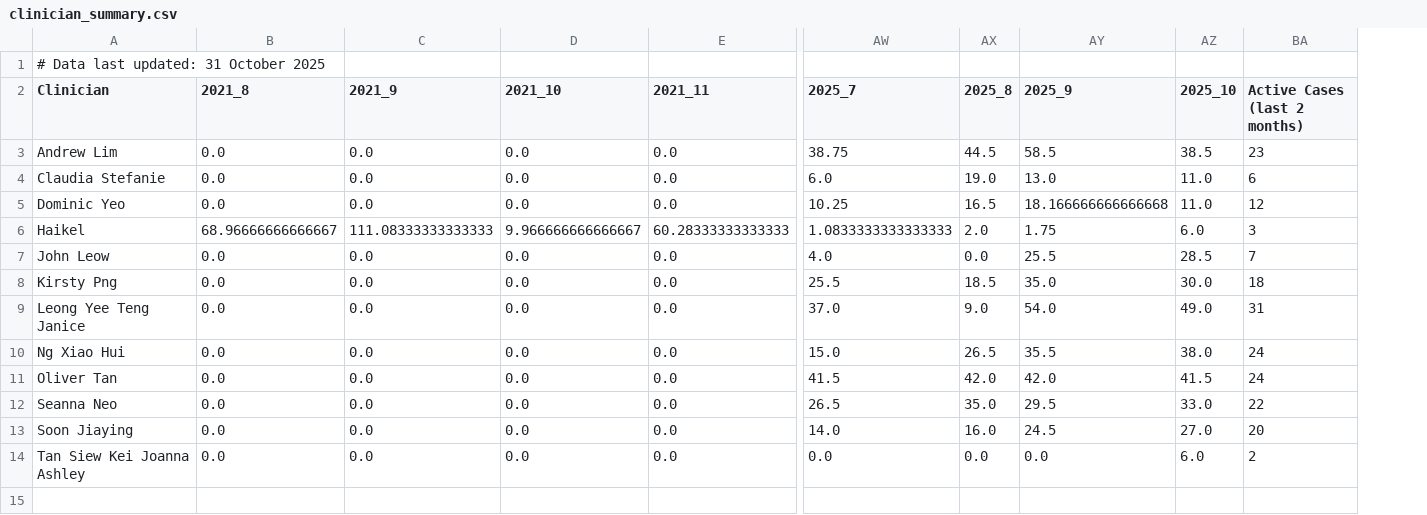
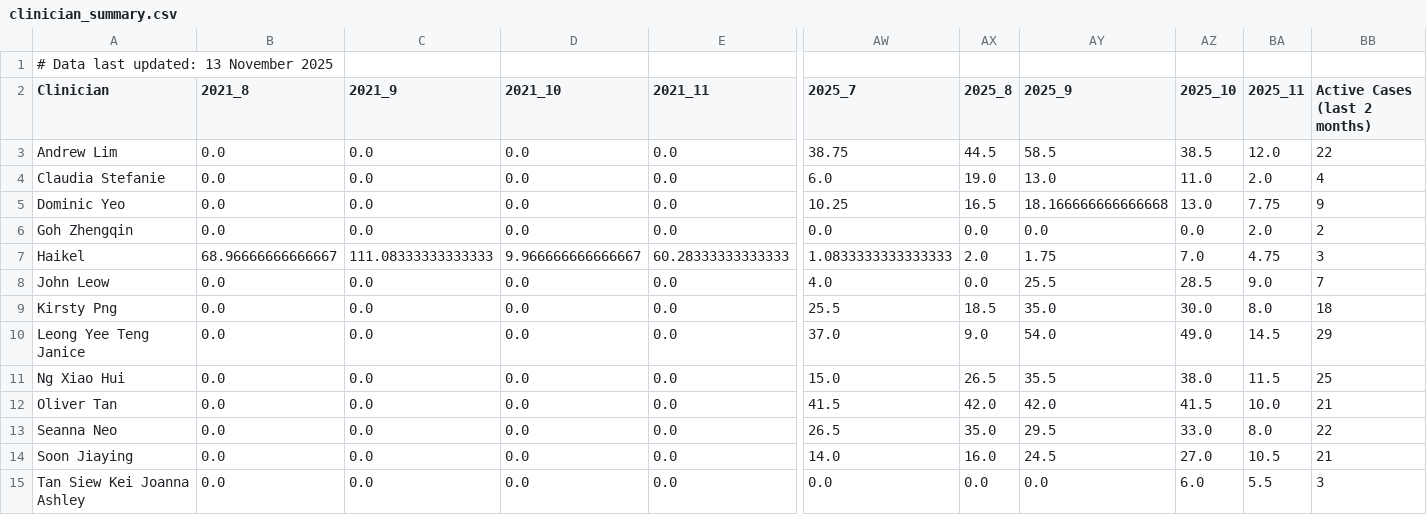
Before and after one commit to hwbswee/assign-to-swee, a CSV file: clinician_summary.csv, drawn as a sheet; only a part is shown, gaps mark what is left out; addresses are those after the commit; rows hold the shown columns only; the diff names each change by its address in the sheet, - before the commit and + after, or states it on an @@ line.

```diff
--- a/clinician_summary.csv
+++ b/clinician_summary.csv
+column BA (2025_11), rows 3-5: 12.0 | 2.0 | 7.75; rows 7-15: 4.75 | 9.0 | 8.0 | 14.5 | 11.5 | 10.0 | 8.0 | 10.5 | 5.5
-A1 (Clinician): # Data last updated: 31 October 2025
+A1 (Clinician): # Data last updated: 13 November 2025
-BB3 (Active Cases (last 2 months)): 23
+BB3 (Active Cases (last 2 months)): 22
-BB4 (Active Cases (last 2 months)): 6
+BB4 (Active Cases (last 2 months)): 4
-AZ5 (2025_10): 11.0
+AZ5 (2025_10): 13.0
-BB5 (Active Cases (last 2 months)): 12
+BB5 (Active Cases (last 2 months)): 9
+row 6: Goh Zhengqin | 0.0 | 0.0 | 0.0 | 0.0 | 0.0 | 0.0 | 0.0 | 0.0 | 2.0 | 2
-AZ7 (2025_10): 6.0
+AZ7 (2025_10): 7.0
-BB10 (Active Cases (last 2 months)): 31
+BB10 (Active Cases (last 2 months)): 29
-BB11 (Active Cases (last 2 months)): 24
+BB11 (Active Cases (last 2 months)): 25
-BB12 (Active Cases (last 2 months)): 24
+BB12 (Active Cases (last 2 months)): 21
-BB14 (Active Cases (last 2 months)): 20
+BB14 (Active Cases (last 2 months)): 21
-BB15 (Active Cases (last 2 months)): 2
+BB15 (Active Cases (last 2 months)): 3
```
Also changed, not shown: public/clinician_summary.csv.
